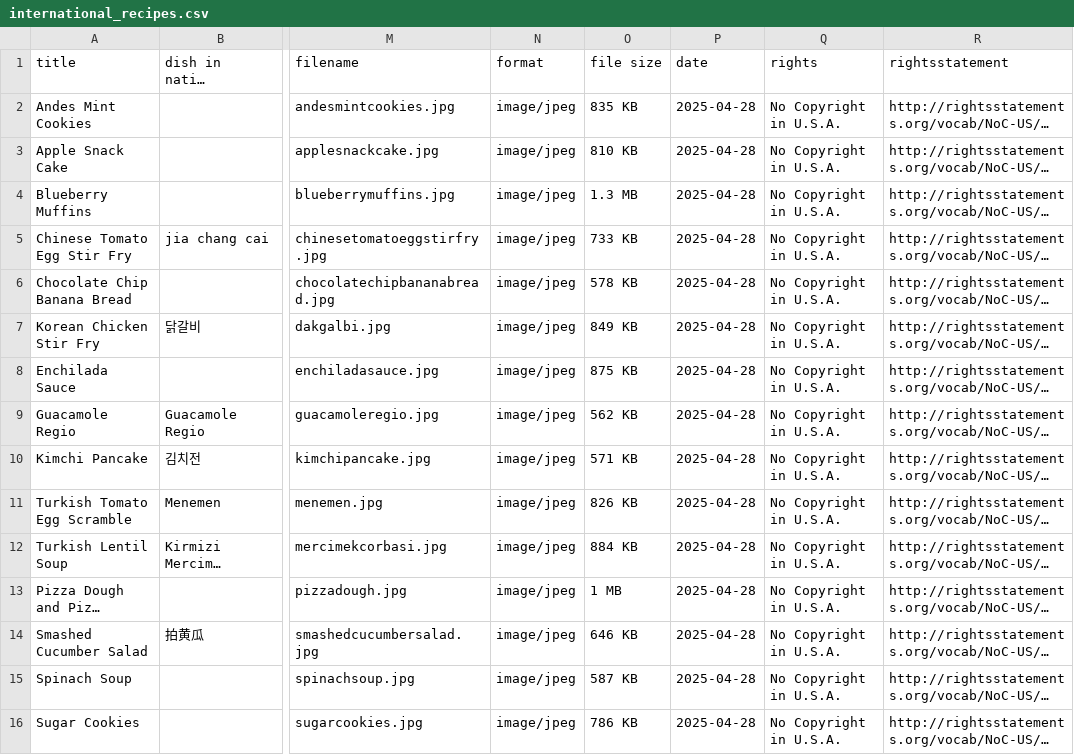
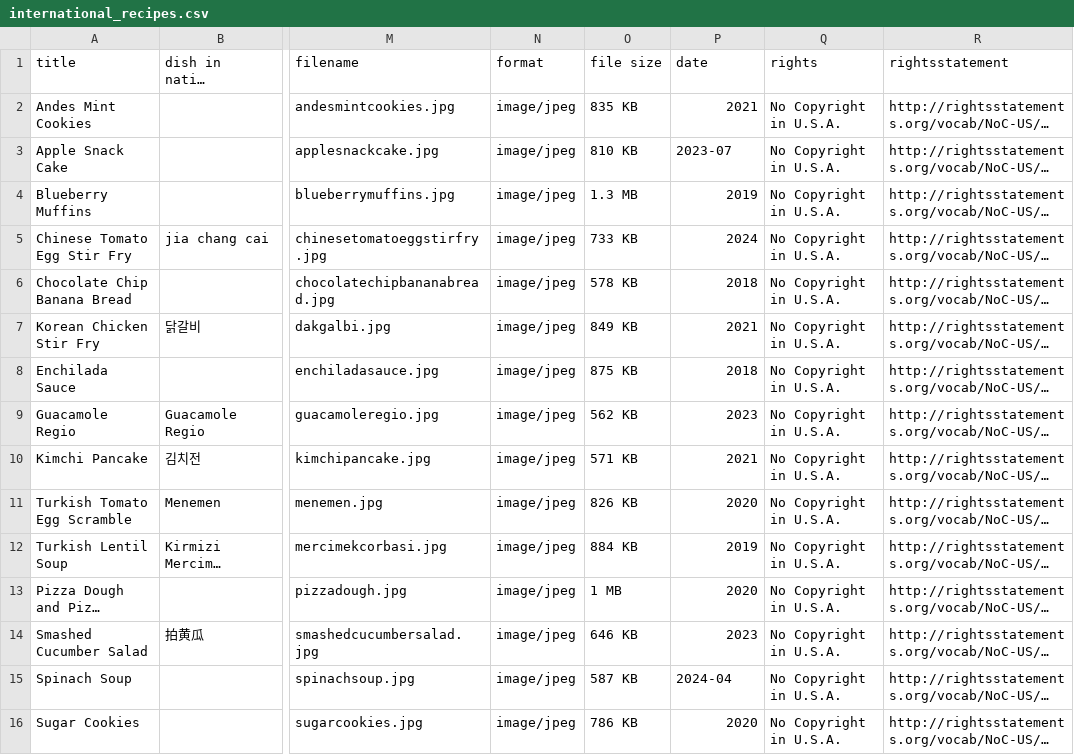
Before and after one commit to Gridnour/international-recipes, a CSV file: _data/international_recipes.csv, drawn as a sheet; only a part is shown, gaps mark what is left out; long unchanged cells end in …; the diff names each change by its address in the sheet, - before the commit and + after, or states it on an @@ line.

Commit message:
Update international_recipes.csv
changed dates to reflect when the recipes were added to the book

```diff
--- a/_data/international_recipes.csv
+++ b/_data/international_recipes.csv
-P2 (date): 2025-04-28
+P2 (date): 2021
-P3 (date): 2025-04-28
+P3 (date): 2023-07
-P4 (date): 2025-04-28
+P4 (date): 2019
-P5 (date): 2025-04-28
+P5 (date): 2024
-P6 (date): 2025-04-28
+P6 (date): 2018
-P7 (date): 2025-04-28
+P7 (date): 2021
-P8 (date): 2025-04-28
+P8 (date): 2018
-P9 (date): 2025-04-28
+P9 (date): 2023
-P10 (date): 2025-04-28
+P10 (date): 2021
-P11 (date): 2025-04-28
+P11 (date): 2020
-P12 (date): 2025-04-28
+P12 (date): 2019
-P13 (date): 2025-04-28
+P13 (date): 2020
-P14 (date): 2025-04-28
+P14 (date): 2023
-P15 (date): 2025-04-28
+P15 (date): 2024-04
-P16 (date): 2025-04-28
+P16 (date): 2020
```
